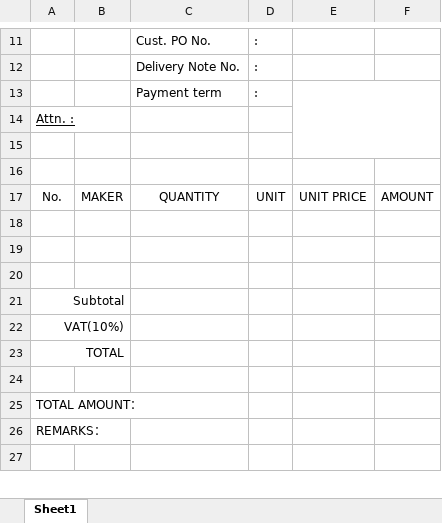
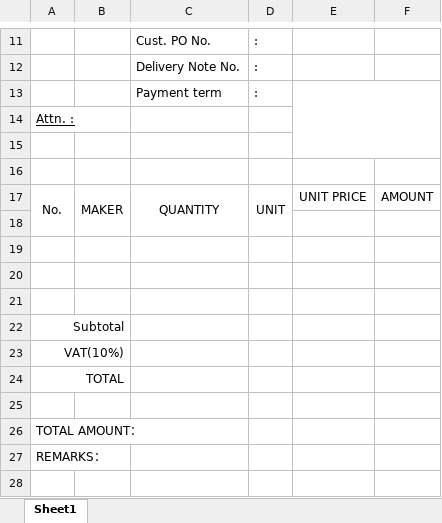
Before and after one commit to joyballonline/his_vb, an Excel workbook: src/HanbaiKanri/HanbaiKanri/bin/BaseXls/Invoice.xlsx, sheet Sheet1, drawn as a sheet; only a part is shown, gaps mark what is left out; values as stored, in another font and other column widths than the file's, no borders; charts and pictures not drawn; the diff names each change by its address in the sheet, - before the commit and + after, or states it on an @@ line.

Commit message:
[請求書] レイアウトを変更

```diff
--- a/src/HanbaiKanri/HanbaiKanri/bin/BaseXls/Invoice.xlsx (sheet Sheet1)
+++ b/src/HanbaiKanri/HanbaiKanri/bin/BaseXls/Invoice.xlsx (sheet Sheet1)
+A17:A18 merged
+B17:B18 merged
+C17:C18 merged
+D17:D18 merged
+row 21: (empty)
```
